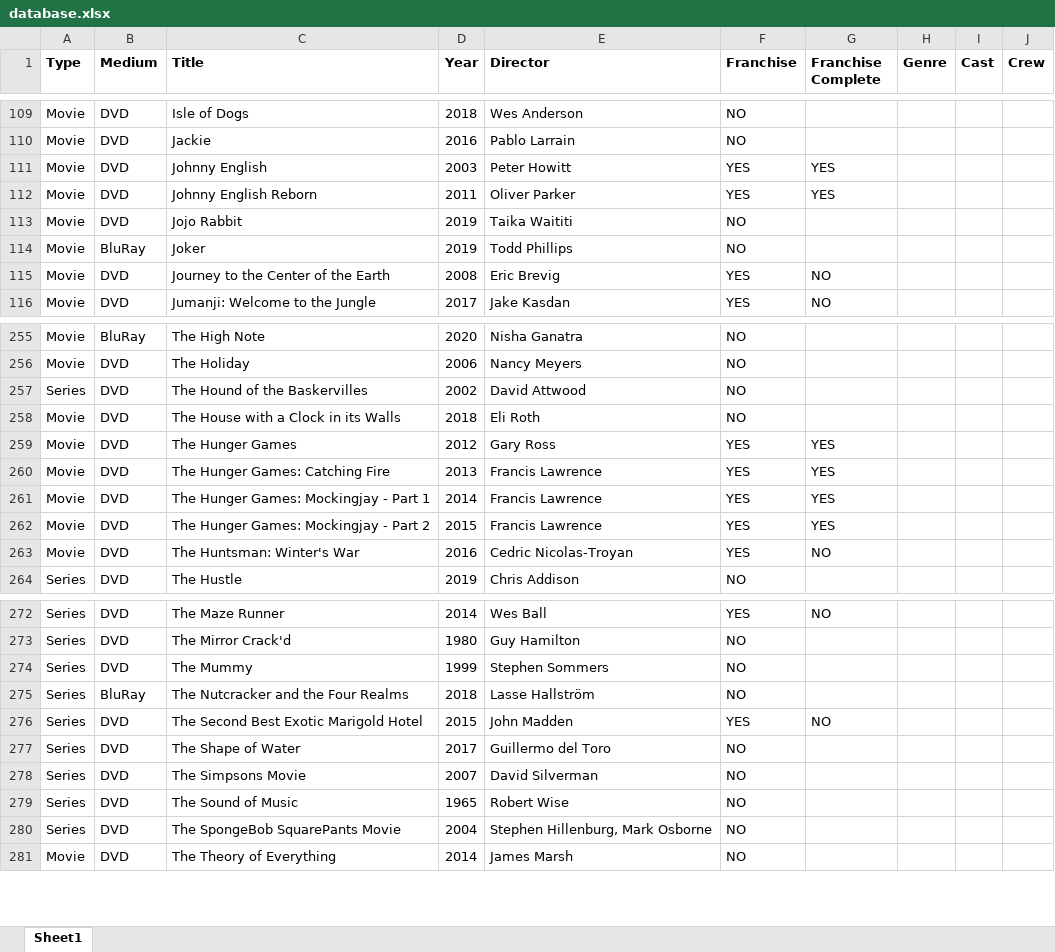
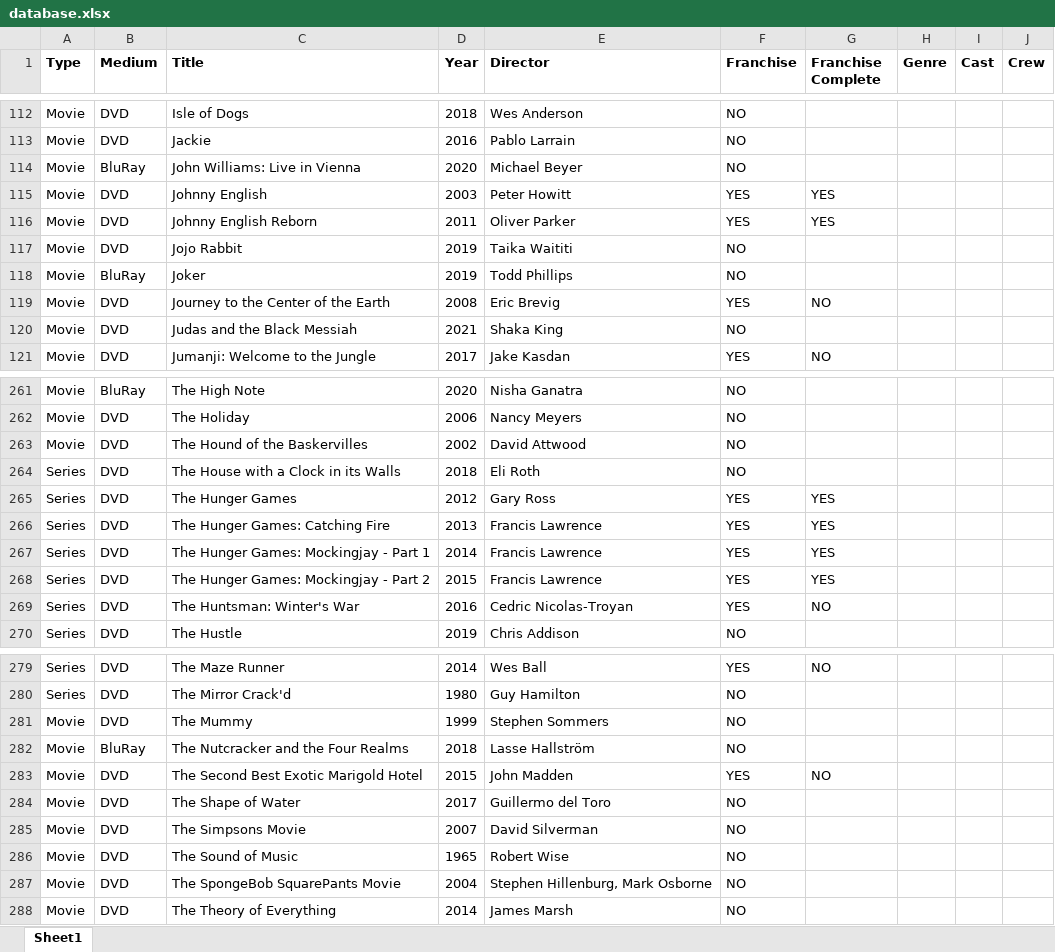
Before and after one commit to hanneysaurus/dabad, an Excel workbook: src/data/database.xlsx, sheet Sheet1, drawn as a sheet; only a part is shown, gaps mark what is left out; values as stored, in another font and other column widths than the file's, no borders; addresses are those after the commit; the diff covers the shown part only; the diff names each change by its address in the sheet, - before the commit and + after, or states it on an @@ line.

```diff
--- a/src/data/database.xlsx (sheet Sheet1)
+++ b/src/data/database.xlsx (sheet Sheet1)
+row 114: Movie | BluRay | John Williams: Live in Vienna | 2020 | Michael Beyer | NO
+row 120: Movie | DVD | Judas and the Black Messiah | 2021 | Shaka King | NO
-A263 (Type): Series
+A263 (Type): Movie
-A264:A269 (Type): Movie
+A264:A269 (Type): Series
-A281:A287 (Type): Series
+A281:A287 (Type): Movie
```
Also changed, not shown: 5 added rows, 1 moved row and 11 edited cells elsewhere in this sheet, 8 other files.
